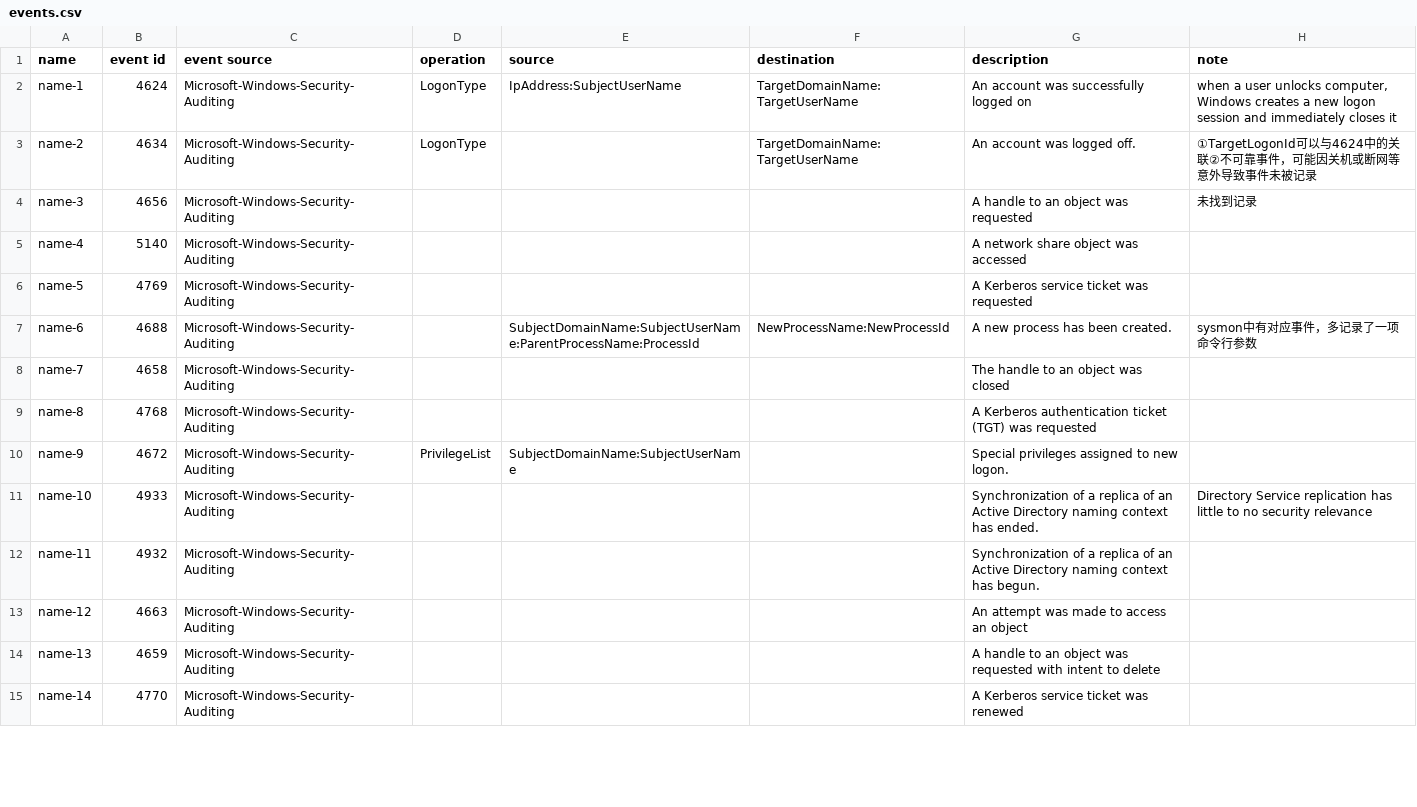
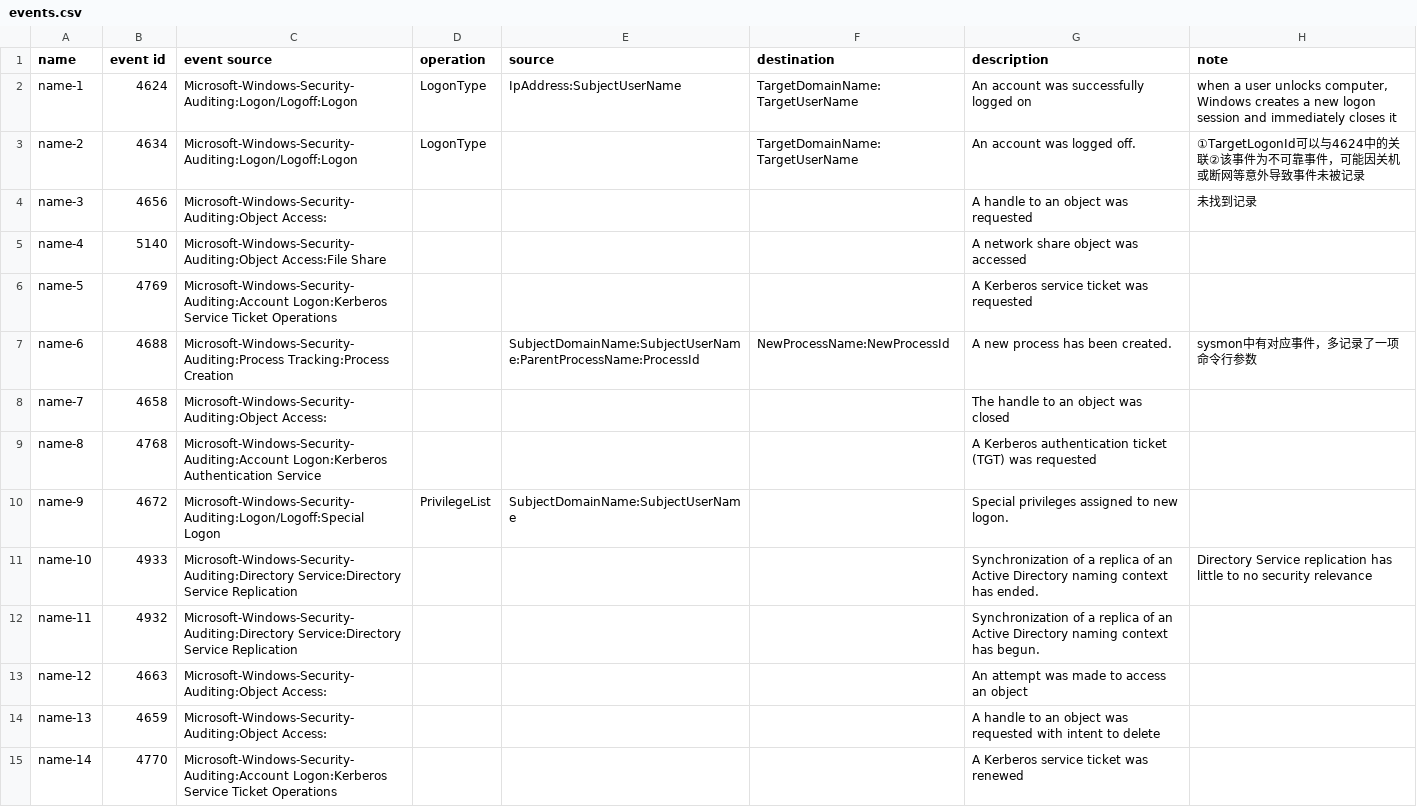
Before and after one commit to ESTLing/evt-analysis, a CSV file: ieid/events.csv, drawn as a sheet; only a part is shown; the diff covers the shown part only.

Commit message:
add category message

```diff
--- a/ieid/events.csv
+++ b/ieid/events.csv
@@ -1,15 +1,15 @@
 name,event id,event source,operation,source,destination,description,note
-name-1,4624,Microsoft-Windows-Security-Auditing,LogonType,IpAddress:SubjectUserName,TargetDomainName:TargetUserName,An account was successfully logged on,"when a user unlocks computer, Windows creates a new logon session and immediately closes it"
-name-2,4634,Microsoft-Windows-Security-Auditing,LogonType,,TargetDomainName:TargetUserName,An account was logged off.,"①TargetLogonId可以与4624中的关联②不可靠事件，可能因关机或断网等意外导致事件未被记录"
-name-3,4656,Microsoft-Windows-Security-Auditing,,,,A handle to an object was requested,"未找到记录"
-name-4,5140,Microsoft-Windows-Security-Auditing,,,,A network share object was accessed,
-name-5,4769,Microsoft-Windows-Security-Auditing,,,,A Kerberos service ticket was requested,
-name-6,4688,Microsoft-Windows-Security-Auditing,,SubjectDomainName:SubjectUserName:ParentProcessName:ProcessId,NewProcessName:NewProcessId,A new process has been created.,"sysmon中有对应事件，多记录了一项命令行参数"
-name-7,4658,Microsoft-Windows-Security-Auditing,,,,The handle to an object was closed,
-name-8,4768,Microsoft-Windows-Security-Auditing,,,,A Kerberos authentication ticket (TGT) was requested,
-name-9,4672,Microsoft-Windows-Security-Auditing,PrivilegeList,SubjectDomainName:SubjectUserName,,Special privileges assigned to new logon.,
-name-10,4933,Microsoft-Windows-Security-Auditing,,,,Synchronization of a replica of an Active Directory naming context has ended.,"Directory Service replication has little to no security relevance"
-name-11,4932,Microsoft-Windows-Security-Auditing,,,,Synchronization of a replica of an Active Directory naming context has begun.,
-name-12,4663,Microsoft-Windows-Security-Auditing,,,,An attempt was made to access an object,
-name-13,4659,Microsoft-Windows-Security-Auditing,,,,A handle to an object was requested with intent to delete,
-name-14,4770,Microsoft-Windows-Security-Auditing,,,,A Kerberos service ticket was renewed,
+name-1,4624,Microsoft-Windows-Security-Auditing:Logon/Logoff:Logon,LogonType,IpAddress:SubjectUserName,TargetDomainName:TargetUserName,An account was successfully logged on,"when a user unlocks computer, Windows creates a new logon session and immediately closes it"
+name-2,4634,Microsoft-Windows-Security-Auditing:Logon/Logoff:Logon,LogonType,,TargetDomainName:TargetUserName,An account was logged off.,"①TargetLogonId可以与4624中的关联②该事件为不可靠事件，可能因关机或断网等意外导致事件未被记录"
+name-3,4656,Microsoft-Windows-Security-Auditing:Object Access:,,,,A handle to an object was requested,"未找到记录"
+name-4,5140,Microsoft-Windows-Security-Auditing:Object Access:File Share,,,,A network share object was accessed,
+name-5,4769,Microsoft-Windows-Security-Auditing:Account Logon:Kerberos Service Ticket Operations,,,,A Kerberos service ticket was requested,
+name-6,4688,Microsoft-Windows-Security-Auditing:Process Tracking:Process Creation,,SubjectDomainName:SubjectUserName:ParentProcessName:ProcessId,NewProcessName:NewProcessId,A new process has been created.,"sysmon中有对应事件，多记录了一项命令行参数"
+name-7,4658,Microsoft-Windows-Security-Auditing:Object Access:,,,,The handle to an object was closed,
+name-8,4768,Microsoft-Windows-Security-Auditing:Account Logon:Kerberos Authentication Service,,,,A Kerberos authentication ticket (TGT) was requested,
+name-9,4672,Microsoft-Windows-Security-Auditing:Logon/Logoff:Special Logon,PrivilegeList,SubjectDomainName:SubjectUserName,,Special privileges assigned to new logon.,
+name-10,4933,Microsoft-Windows-Security-Auditing:Directory Service:Directory Service Replication,,,,Synchronization of a replica of an Active Directory naming context has ended.,"Directory Service replication has little to no security relevance"
+name-11,4932,Microsoft-Windows-Security-Auditing:Directory Service:Directory Service Replication,,,,Synchronization of a replica of an Active Directory naming context has begun.,
+name-12,4663,Microsoft-Windows-Security-Auditing:Object Access:,,,,An attempt was made to access an object,
+name-13,4659,Microsoft-Windows-Security-Auditing:Object Access:,,,,A handle to an object was requested with intent to delete,
+name-14,4770,Microsoft-Windows-Security-Auditing:Account Logon:Kerberos Service Ticket Operations,,,,A Kerberos service ticket was renewed,
```
Also changed, not shown: 18 edited cells elsewhere in this file.
